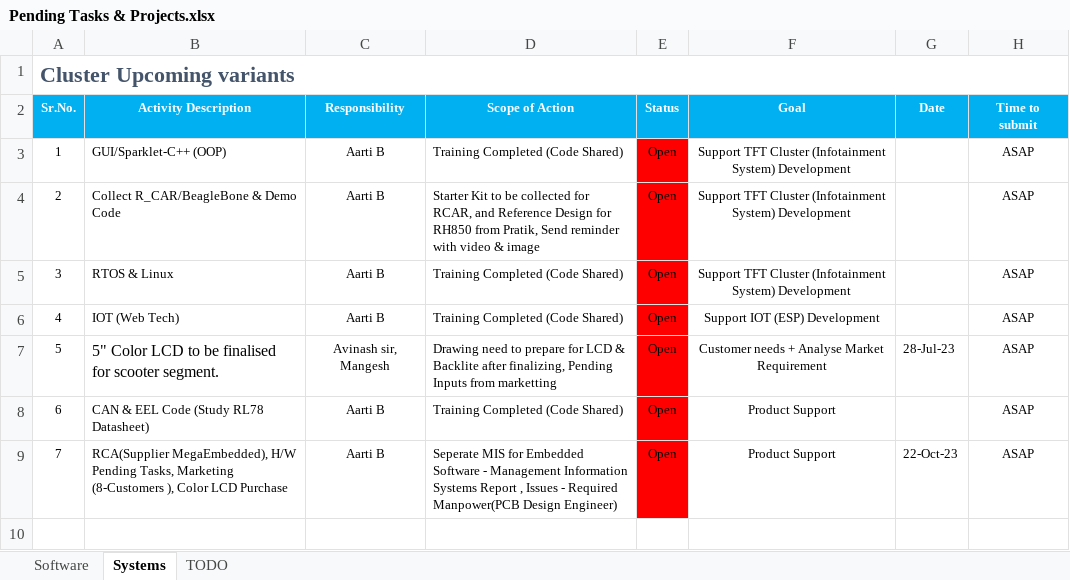
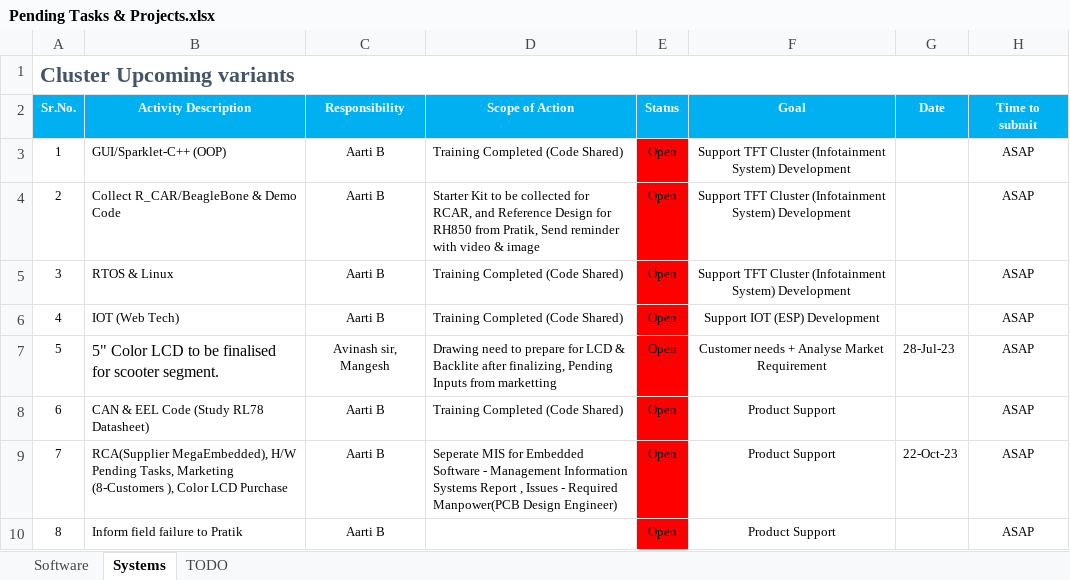
Before and after one commit to Nadir-KT/Programming-Languages, an Excel workbook: Pending Tasks & Projects.xlsx, sheet Systems, drawn as a sheet; values as stored, in another font and other column widths than the file's, no borders; the diff names each change by its address in the sheet, - before the commit and + after, or states it on an @@ line.

Commit message:
Update Pending Tasks & Projects.xlsx

```diff
--- a/Pending Tasks & Projects.xlsx (sheet Systems)
+++ b/Pending Tasks & Projects.xlsx (sheet Systems)
+row 10: 8 | Inform field failure to Pratik | Aarti B |  | Open | Product Support |  | ASAP
```
